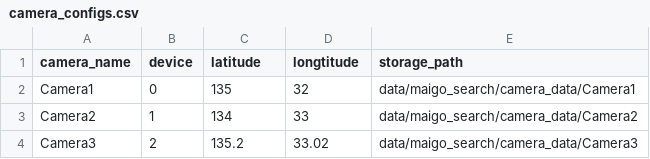
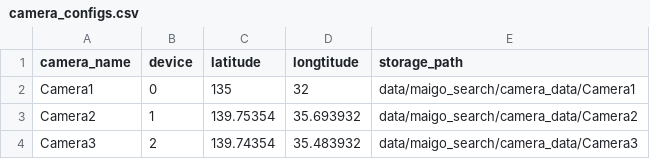
Before and after one commit to find-tech/straggler-search-system, a CSV file: src/configs/camera_configs.csv, drawn as a sheet.

```diff
--- a/src/configs/camera_configs.csv
+++ b/src/configs/camera_configs.csv
@@ -2,3 +2,3 @@ camera_name,device,latitude,longtitude,storage_path
 Camera1,0,135,32,data/maigo_search/camera_data/Camera1
-Camera2,1,134,33,data/maigo_search/camera_data/Camera2
-Camera3,2,135.2,33.02,data/maigo_search/camera_data/Camera3
+Camera2,1,139.75354,35.693932,data/maigo_search/camera_data/Camera2
+Camera3,2,139.74354,35.483932,data/maigo_search/camera_data/Camera3
```
Also changed, not shown: 2 other files.
